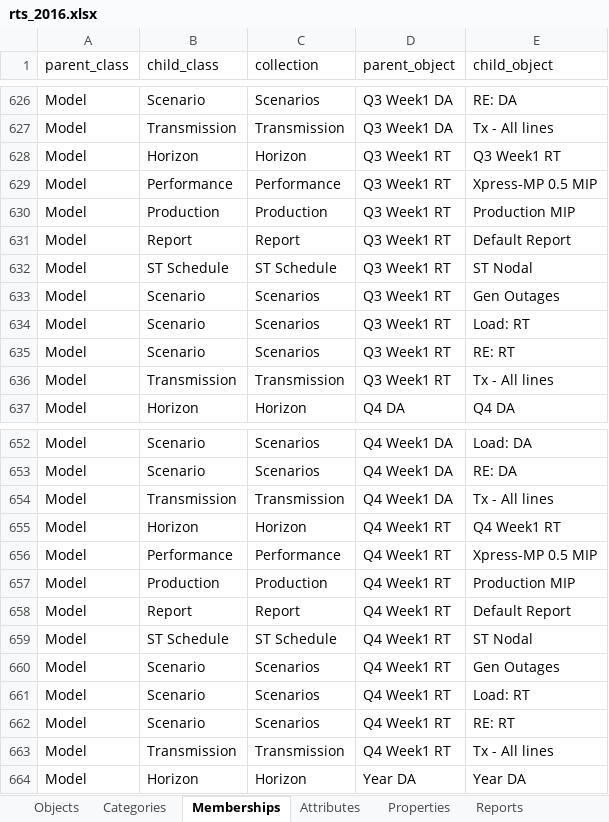
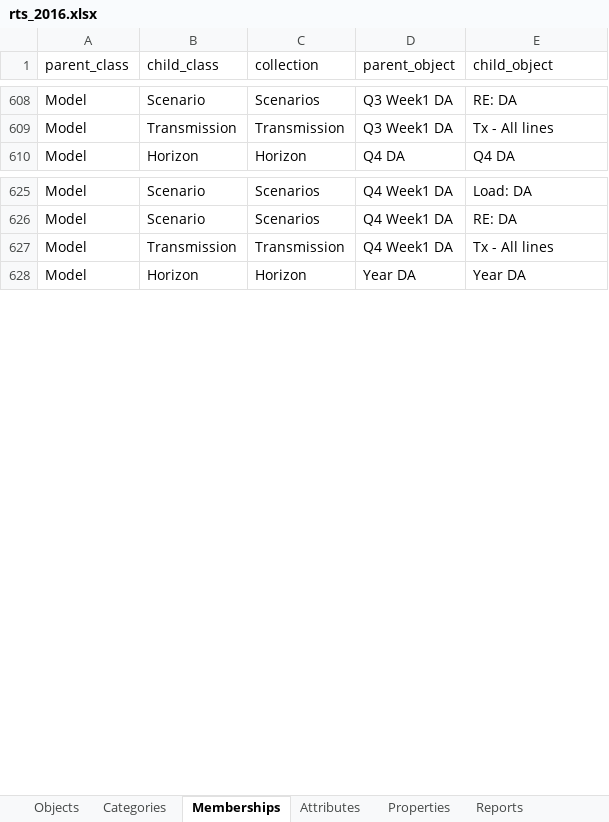
Before and after one commit to GridMod/RTS-GMLC, an Excel workbook: Create_PLEXOS_database/rts_2016.xlsx, sheet Memberships, drawn as a sheet; only a part is shown, gaps mark what is left out; values as stored, in another font and other column widths than the file's, no borders; the diff covers the shown part only; the diff names each change by its address in the sheet, - before the commit and + after, or states it on an @@ line.

```diff
--- a/Create_PLEXOS_database/rts_2016.xlsx (sheet Memberships)
+++ b/Create_PLEXOS_database/rts_2016.xlsx (sheet Memberships)
-row 628: Model | Horizon | Horizon | Q3 Week1 RT | Q3 Week1 RT
-row 629: Model | Performance | Performance | Q3 Week1 RT | Xpress-MP 0.5 MIP
-row 630: Model | Production | Production | Q3 Week1 RT | Production MIP
-row 631: Model | Report | Report | Q3 Week1 RT | Default Report
-row 632: Model | ST Schedule | ST Schedule | Q3 Week1 RT | ST Nodal
-row 633: Model | Scenario | Scenarios | Q3 Week1 RT | Gen Outages
-row 634: Model | Scenario | Scenarios | Q3 Week1 RT | Load: RT
-row 635: Model | Scenario | Scenarios | Q3 Week1 RT | RE: RT
-row 636: Model | Transmission | Transmission | Q3 Week1 RT | Tx - All lines
-row 655: Model | Horizon | Horizon | Q4 Week1 RT | Q4 Week1 RT
-row 656: Model | Performance | Performance | Q4 Week1 RT | Xpress-MP 0.5 MIP
-row 657: Model | Production | Production | Q4 Week1 RT | Production MIP
-row 658: Model | Report | Report | Q4 Week1 RT | Default Report
-row 659: Model | ST Schedule | ST Schedule | Q4 Week1 RT | ST Nodal
-row 660: Model | Scenario | Scenarios | Q4 Week1 RT | Gen Outages
-row 661: Model | Scenario | Scenarios | Q4 Week1 RT | Load: RT
-row 662: Model | Scenario | Scenarios | Q4 Week1 RT | RE: RT
-row 663: Model | Transmission | Transmission | Q4 Week1 RT | Tx - All lines
```
Also changed, not shown: 27 removed rows elsewhere in this sheet, sheet Attributes, sheet Objects, 7 other files.
